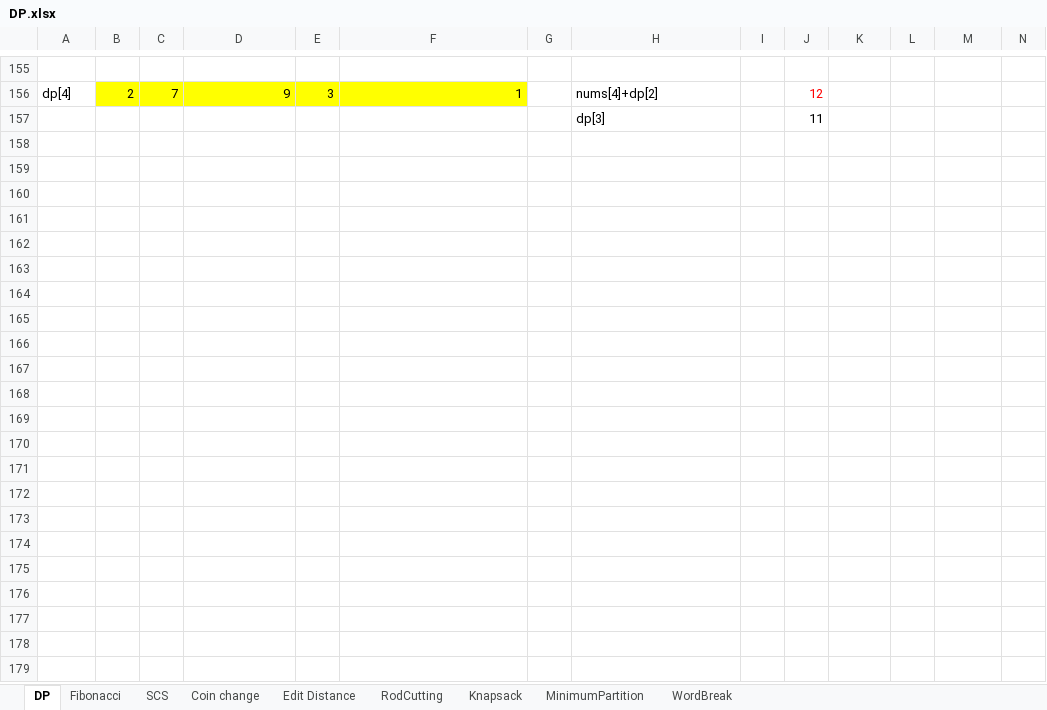
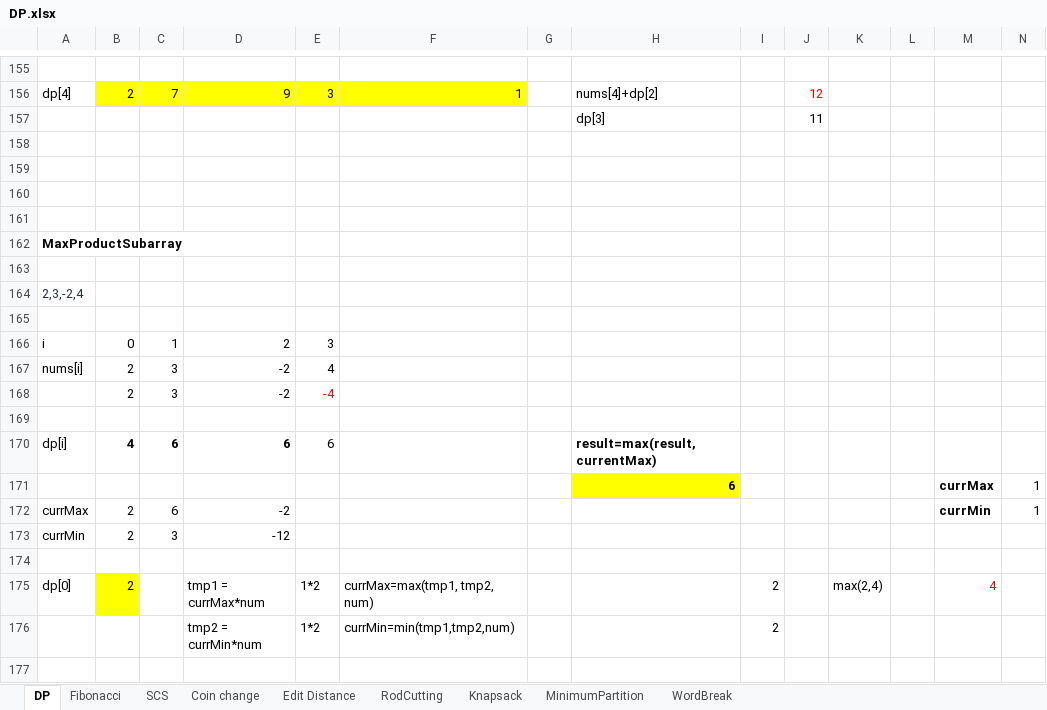
Before and after one commit to backstreetbrogrammer/08_DynamicProgramming, an Excel workbook: DP.xlsx, sheet DP, drawn as a sheet; only a part is shown, gaps mark what is left out; values as stored, in another font and other column widths than the file's, no borders; rows hold the shown columns only; the diff covers the shown part only; the diff names each change by its address in the sheet, - before the commit and + after, or states it on an @@ line.

```diff
--- a/DP.xlsx (sheet DP)
+++ b/DP.xlsx (sheet DP)
+row 158: (empty)
+row 159: (empty)
+row 160: (empty)
+row 161: (empty)
+row 162: MaxProductSubarray
+row 163: (empty)
+row 164: 2,3,-2,4
+row 165: (empty)
+row 166: i | 0 | 1 | 2 | 3
+row 167: nums[i] | 2 | 3 | -2 | 4
+row 168:  | 2 | 3 | -2 | -4
+row 169: (empty)
+row 170: dp[i] | 4 | 6 | 6 | 6 |  |  | result=max(result, currentMax)
+row 171:  |  |  |  |  |  |  | 6 |  |  |  |  | currMax | 1
+row 172: currMax | 2 | 6 | -2 |  |  |  |  |  |  |  |  | currMin | 1
+row 173: currMin | 2 | 3 | -12
+row 174: (empty)
+row 175: dp[0] | 2 |  | tmp1 = currMax*num | 1*2 | currMax=max(tmp1, tmp2, num) |  |  | 2 |  | max(2,4) |  | 4
+row 176:  |  |  | tmp2 = currMin*num | 1*2 | currMin=min(tmp1,tmp2,num) |  |  | 2
+row 177: (empty)
```
Also changed, not shown: 18 added rows elsewhere in this sheet, 4 other files.
